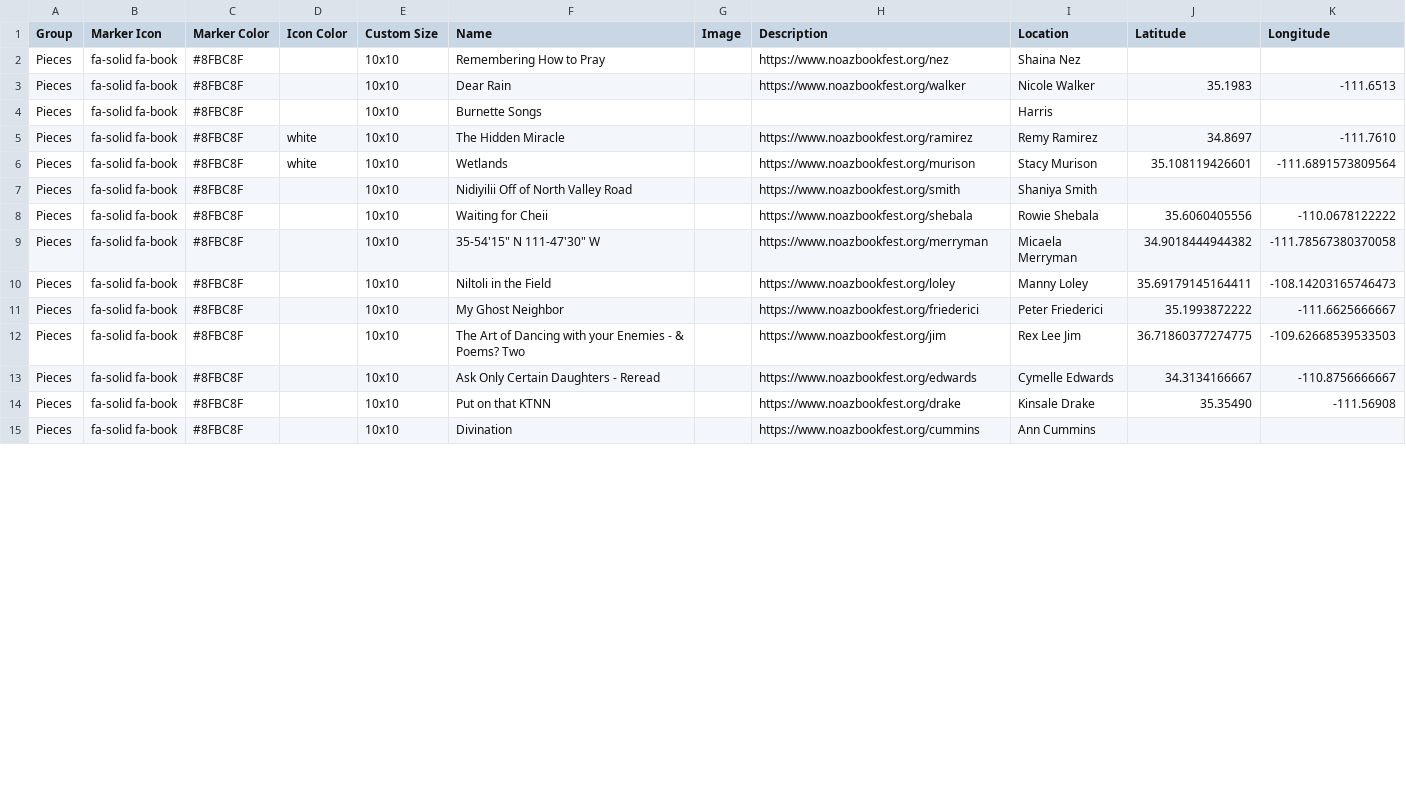
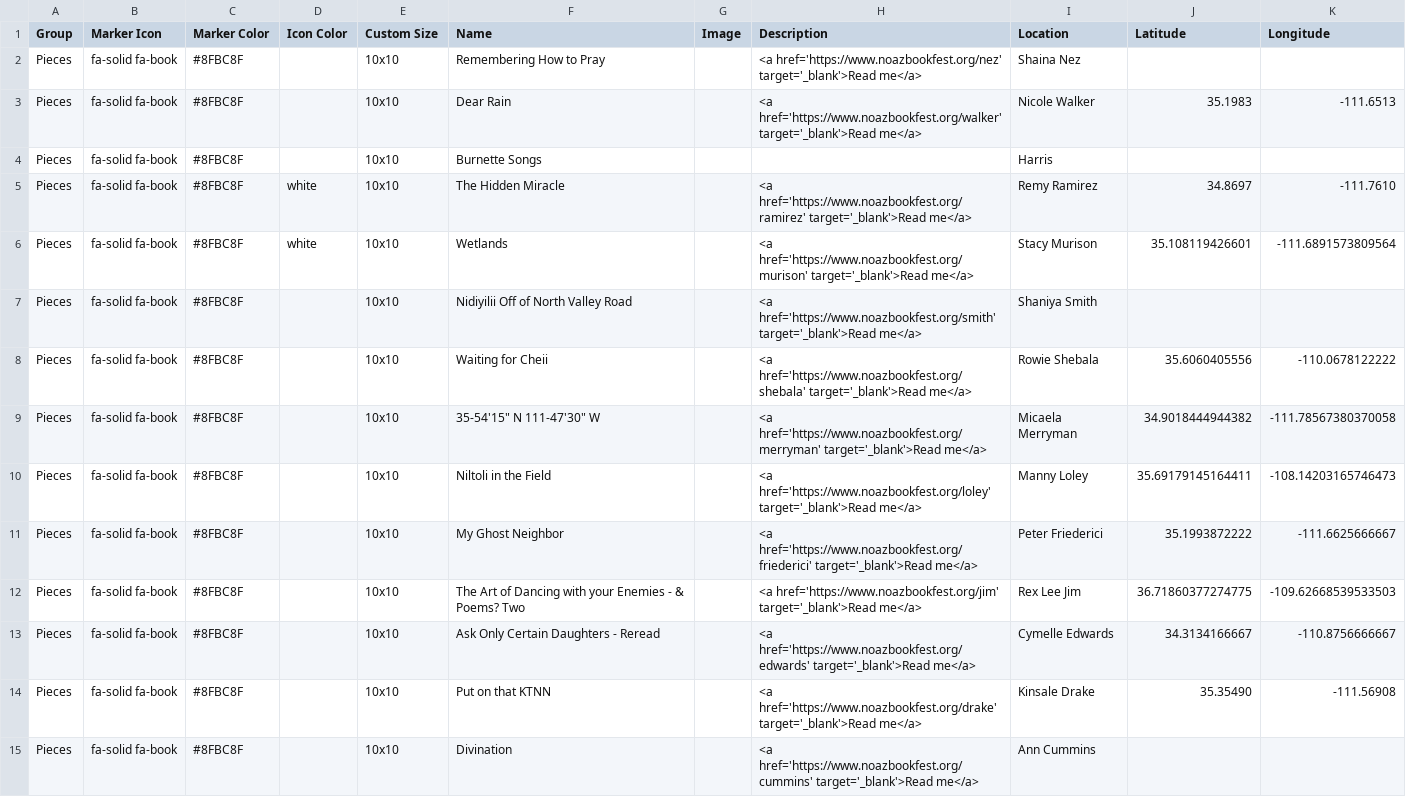
Before and after one commit to weldonryckman/noaz_leaflet, a CSV file: csv/Points.csv, drawn as a sheet; only a part is shown; the diff covers the shown part only.

Commit message:
Add files via upload

```diff
--- a/csv/Points.csv
+++ b/csv/Points.csv
@@ -1,15 +1,15 @@
 Group,Marker Icon,Marker Color,Icon Color,Custom Size,Name,Image,Description,Location,Latitude,Longitude
-Pieces,fa-solid fa-book,#8FBC8F,,10x10,Remembering How to Pray,,https://www.noazbookfest.org/nez,Shaina Nez ,,
-Pieces,fa-solid fa-book,#8FBC8F,,10x10,Dear Rain,,https://www.noazbookfest.org/walker,Nicole Walker ,35.1983,-111.6513
+Pieces,fa-solid fa-book,#8FBC8F,,10x10,Remembering How to Pray,,<a href='https://www.noazbookfest.org/nez' target='_blank'>Read me</a>,Shaina Nez ,,
+Pieces,fa-solid fa-book,#8FBC8F,,10x10,Dear Rain,,<a href='https://www.noazbookfest.org/walker' target='_blank'>Read me</a>,Nicole Walker ,35.1983,-111.6513
 Pieces,fa-solid fa-book,#8FBC8F,,10x10,Burnette Songs,,,Harris ,,
-Pieces,fa-solid fa-book,#8FBC8F,white,10x10,The Hidden Miracle,,https://www.noazbookfest.org/ramirez,Remy Ramirez,34.8697,-111.7610
-Pieces,fa-solid fa-book,#8FBC8F,white,10x10,Wetlands,,https://www.noazbookfest.org/murison,Stacy Murison,35.108119426601,-111.6891573809564
-Pieces,fa-solid fa-book,#8FBC8F,,10x10,Nidiyilii Off of North Valley Road,,https://www.noazbookfest.org/smith,Shaniya Smith ,,
-Pieces,fa-solid fa-book,#8FBC8F,,10x10,Waiting for Cheii,,https://www.noazbookfest.org/shebala,Rowie Shebala ,35.6060405556,-110.0678122222
-Pieces,fa-solid fa-book,#8FBC8F,,10x10,"35-54'15"" N 111-47'30"" W",,https://www.noazbookfest.org/merryman,Micaela Merryman ,34.9018444944382,-111.78567380370058
-Pieces,fa-solid fa-book,#8FBC8F,,10x10,Niltoli in the Field ,,https://www.noazbookfest.org/loley,Manny Loley,35.69179145164411,-108.14203165746473
-Pieces,fa-solid fa-book,#8FBC8F,,10x10,My Ghost Neighbor ,,https://www.noazbookfest.org/friederici,Peter Friederici,35.1993872222,-111.6625666667
-Pieces,fa-solid fa-book,#8FBC8F,,10x10,The Art of Dancing with your Enemies - & Poems? Two,,https://www.noazbookfest.org/jim,Rex Lee Jim,36.71860377274775,-109.62668539533503
-Pieces,fa-solid fa-book,#8FBC8F,,10x10,Ask Only Certain Daughters - Reread,,https://www.noazbookfest.org/edwards,Cymelle Edwards,34.3134166667,-110.8756666667
-Pieces,fa-solid fa-book,#8FBC8F,,10x10,Put on that KTNN ,,https://www.noazbookfest.org/drake,Kinsale Drake,35.35490,-111.56908
-Pieces,fa-solid fa-book,#8FBC8F,,10x10,Divination ,,https://www.noazbookfest.org/cummins,Ann Cummins,,
+Pieces,fa-solid fa-book,#8FBC8F,white,10x10,The Hidden Miracle,,<a href='https://www.noazbookfest.org/ramirez' target='_blank'>Read me</a>,Remy Ramirez,34.8697,-111.7610
+Pieces,fa-solid fa-book,#8FBC8F,white,10x10,Wetlands,,<a href='https://www.noazbookfest.org/murison' target='_blank'>Read me</a>,Stacy Murison,35.108119426601,-111.6891573809564
+Pieces,fa-solid fa-book,#8FBC8F,,10x10,Nidiyilii Off of North Valley Road,,<a href='https://www.noazbookfest.org/smith' target='_blank'>Read me</a>,Shaniya Smith ,,
+Pieces,fa-solid fa-book,#8FBC8F,,10x10,Waiting for Cheii,,<a href='https://www.noazbookfest.org/shebala' target='_blank'>Read me</a>,Rowie Shebala ,35.6060405556,-110.0678122222
+Pieces,fa-solid fa-book,#8FBC8F,,10x10,"35-54'15"" N 111-47'30"" W",,<a href='https://www.noazbookfest.org/merryman' target='_blank'>Read me</a>,Micaela Merryman ,34.9018444944382,-111.78567380370058
+Pieces,fa-solid fa-book,#8FBC8F,,10x10,Niltoli in the Field ,,<a href='https://www.noazbookfest.org/loley' target='_blank'>Read me</a>,Manny Loley,35.69179145164411,-108.14203165746473
+Pieces,fa-solid fa-book,#8FBC8F,,10x10,My Ghost Neighbor ,,<a href='https://www.noazbookfest.org/friederici' target='_blank'>Read me</a>,Peter Friederici,35.1993872222,-111.6625666667
+Pieces,fa-solid fa-book,#8FBC8F,,10x10,The Art of Dancing with your Enemies - & Poems? Two,,<a href='https://www.noazbookfest.org/jim' target='_blank'>Read me</a>,Rex Lee Jim,36.71860377274775,-109.62668539533503
+Pieces,fa-solid fa-book,#8FBC8F,,10x10,Ask Only Certain Daughters - Reread,,<a href='https://www.noazbookfest.org/edwards' target='_blank'>Read me</a>,Cymelle Edwards,34.3134166667,-110.8756666667
+Pieces,fa-solid fa-book,#8FBC8F,,10x10,Put on that KTNN ,,<a href='https://www.noazbookfest.org/drake' target='_blank'>Read me</a>,Kinsale Drake,35.35490,-111.56908
+Pieces,fa-solid fa-book,#8FBC8F,,10x10,Divination ,,<a href='https://www.noazbookfest.org/cummins' target='_blank'>Read me</a>,Ann Cummins,,
```
Also changed, not shown: 25 edited cells elsewhere in this file.
